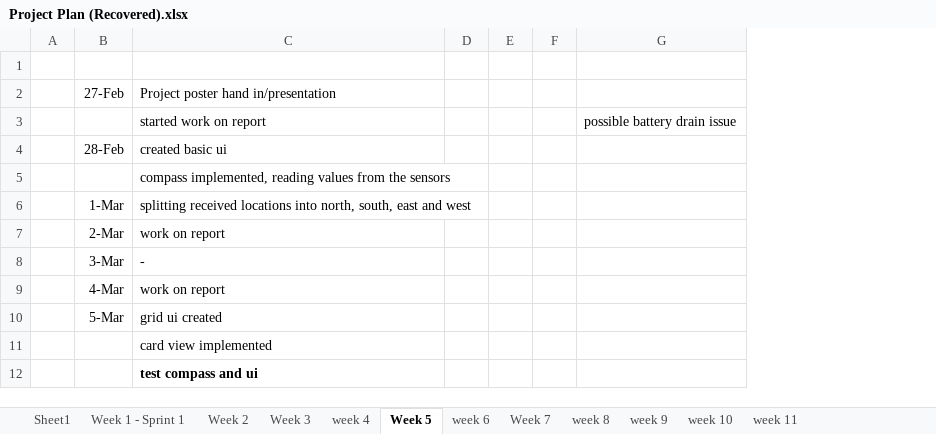
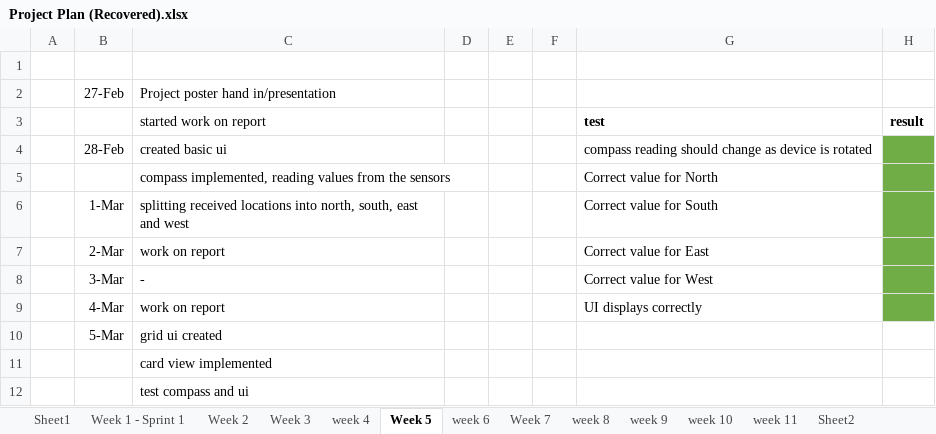
Before and after one commit to matthewfrost/FYPRepo, an Excel workbook: Project Plan (Recovered).xlsx, sheet Week 5, drawn as a sheet; values as stored, in another font and other column widths than the file's, no borders; removed rows and columns are numbered as before the commit, all else as after; the diff names each change by its address in the sheet, - before the commit and + after, or states it on an @@ line.

```diff
--- a/Project Plan (Recovered).xlsx (sheet Week 5)
+++ b/Project Plan (Recovered).xlsx (sheet Week 5)
+sheet tab: Sheet2
-column G, row 3: possible battery drain issue
+column G, rows 3-9: test | compass reading should change as device is rotated | Correct value for North | Correct value for South | Correct value for East | Correct value for West | UI displays correctly
+column H, row 3: result
-C12 bold: on
+C12 bold: off
```
Also changed, not shown: sheet Week 3, sheet week 4, sheet Week 2, sheet week 6, sheet Week 1 - Sprint 1, 9 other files.
